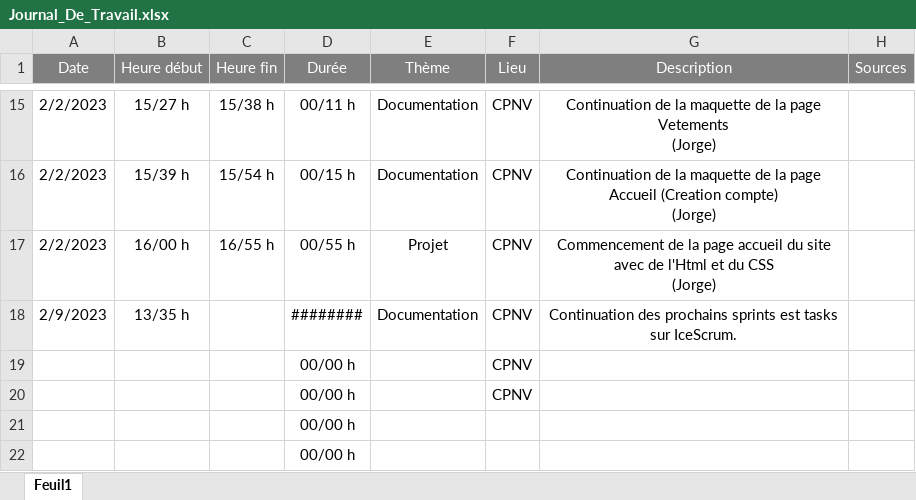
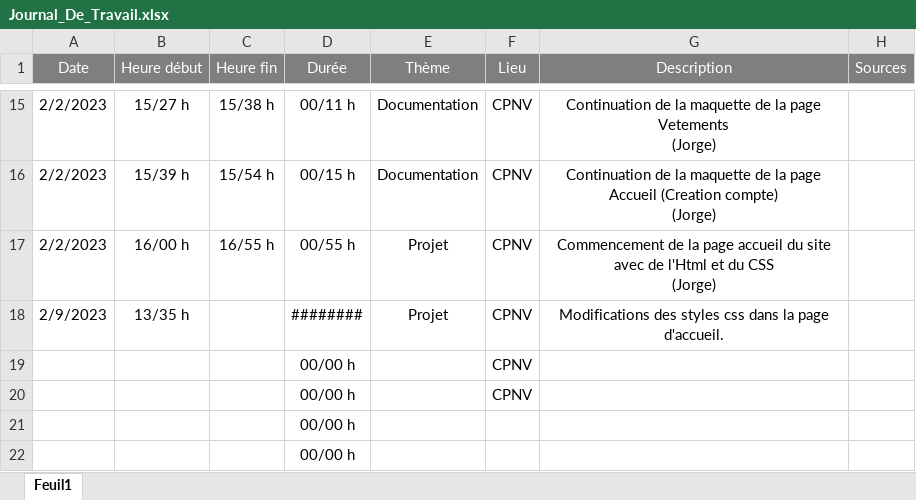
Before and after one commit to J0rg321/Projet_Web, an Excel workbook: Documentation/Journal_De_Travail.xlsx, sheet Feuil1, drawn as a sheet; only a part is shown, gaps mark what is left out; values as stored, in another font and other column widths than the file's, no borders; the diff names each change by its address in the sheet, - before the commit and + after, or states it on an @@ line.

Commit message:
Modification style page d'accueil

```diff
--- a/Documentation/Journal_De_Travail.xlsx (sheet Feuil1)
+++ b/Documentation/Journal_De_Travail.xlsx (sheet Feuil1)
-E18 (Thème): Documentation
+E18 (Thème): Projet
-G18 (Description): Continuation des prochains sprints est tasks sur IceScrum.
+G18 (Description): Modifications des styles css dans la page d'accueil.
```
Also changed, not shown: 4 other files.
